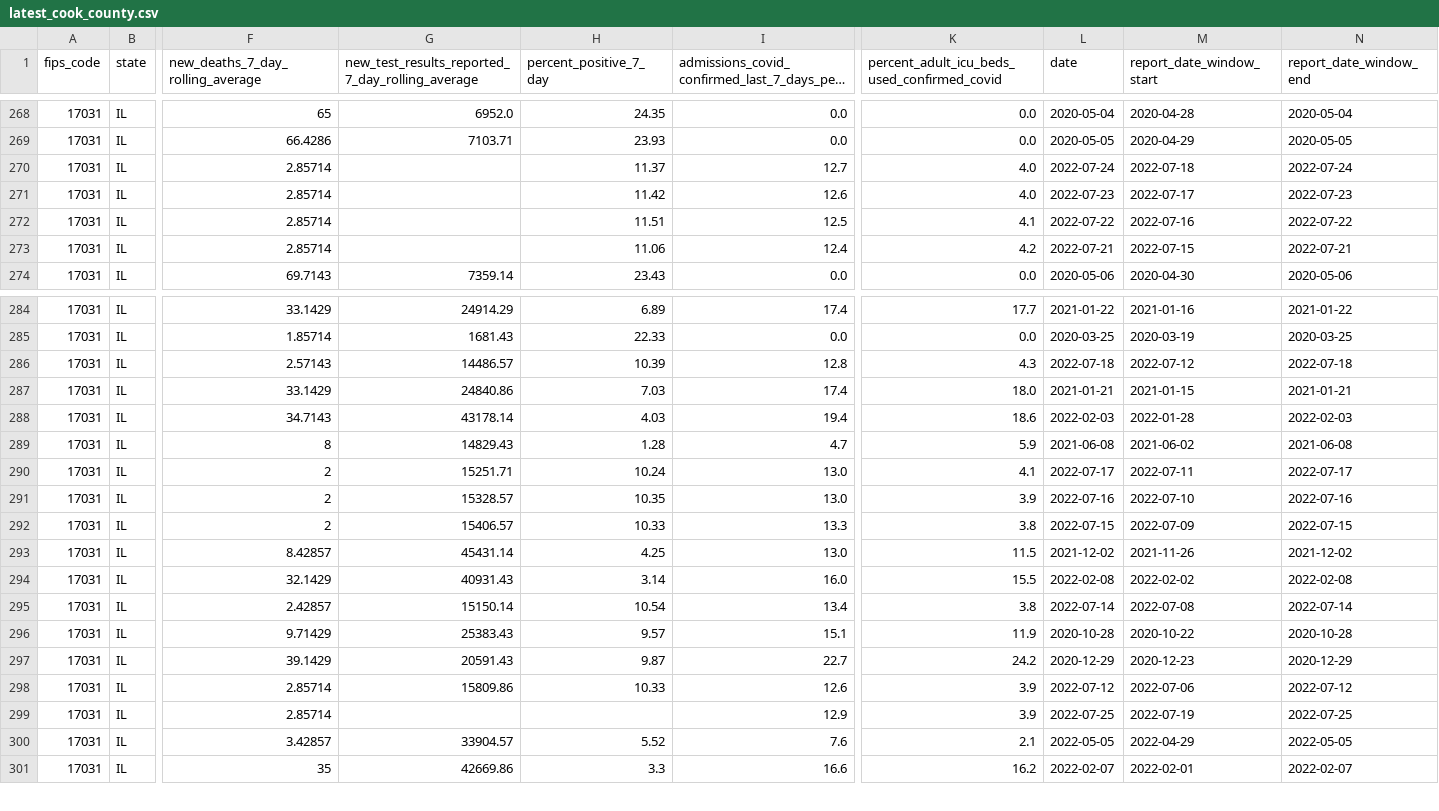
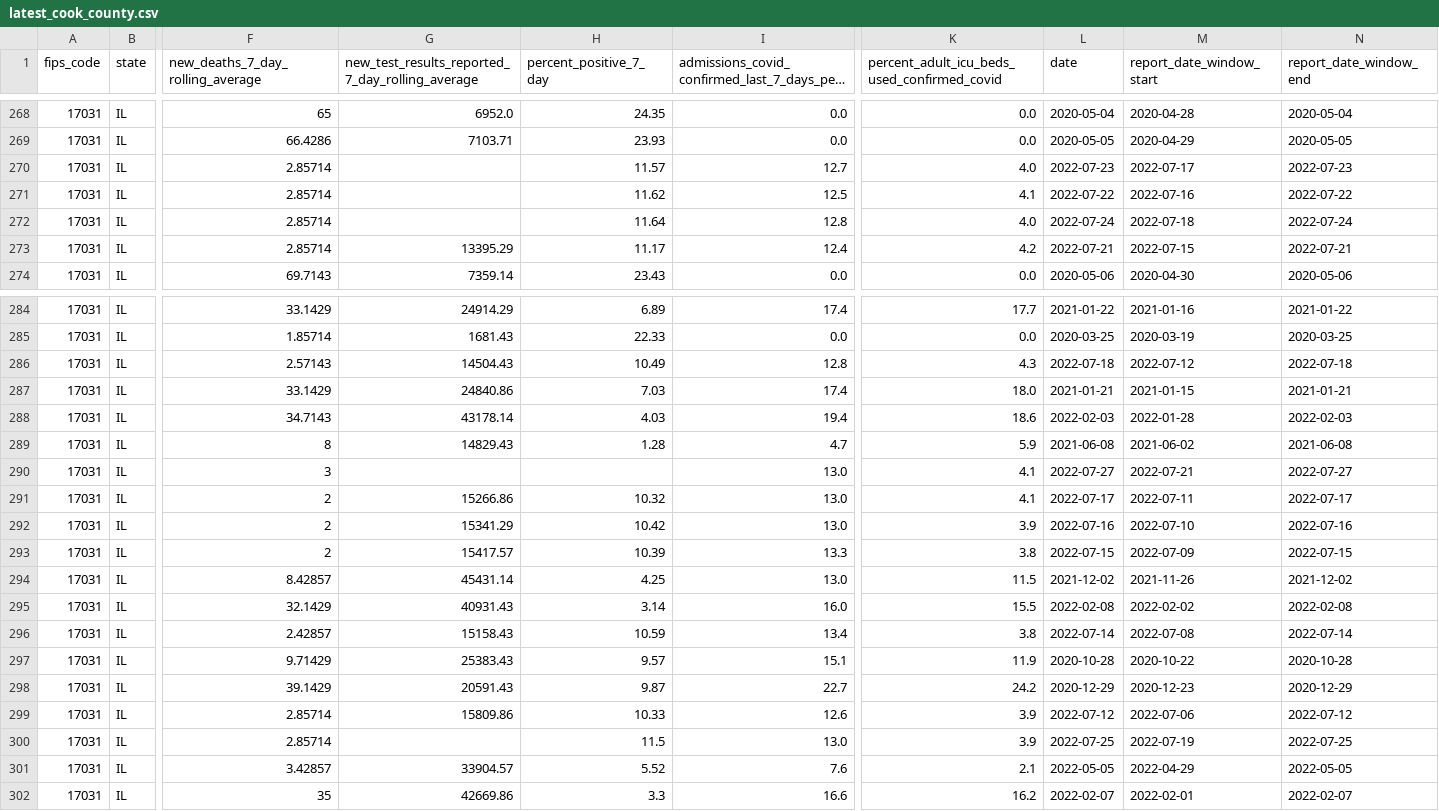
Before and after one commit to nofurtherinformation/py-workflow, a CSV file: csv/latest_cook_county.csv, drawn as a sheet; only a part is shown, gaps mark what is left out; long unchanged cells end in …; addresses are those after the commit; rows hold the shown columns only; the diff covers the shown part only; the diff names each change by its address in the sheet, - before the commit and + after, or states it on an @@ line.

```diff
--- a/csv/latest_cook_county.csv
+++ b/csv/latest_cook_county.csv
-H270 (percent_positive_7_day): 11.37
+H270 (percent_positive_7_day): 11.57
-L270 (date): 2022-07-24
+L270 (date): 2022-07-23
-M270 (report_date_window_start): 2022-07-18
+M270 (report_date_window_start): 2022-07-17
-N270 (report_date_window_end): 2022-07-24
+N270 (report_date_window_end): 2022-07-23
-H271 (percent_positive_7_day): 11.42
+H271 (percent_positive_7_day): 11.62
-I271: 12.6
+I271: 12.5
-K271: 4.0
+K271: 4.1
-L271 (date): 2022-07-23
+L271 (date): 2022-07-22
-M271 (report_date_window_start): 2022-07-17
+M271 (report_date_window_start): 2022-07-16
-N271 (report_date_window_end): 2022-07-23
+N271 (report_date_window_end): 2022-07-22
-H272 (percent_positive_7_day): 11.51
+H272 (percent_positive_7_day): 11.64
-I272: 12.5
+I272: 12.8
-K272: 4.1
+K272: 4.0
-L272 (date): 2022-07-22
+L272 (date): 2022-07-24
-M272 (report_date_window_start): 2022-07-16
+M272 (report_date_window_start): 2022-07-18
-N272 (report_date_window_end): 2022-07-22
+N272 (report_date_window_end): 2022-07-24
-G273: (empty)
+G273: 13395.29
-H273 (percent_positive_7_day): 11.06
+H273 (percent_positive_7_day): 11.17
-G286: 14486.57
+G286: 14504.43
-H286 (percent_positive_7_day): 10.39
+H286 (percent_positive_7_day): 10.49
+row 290: 17031 | IL | 3 |  |  | 13.0 | 4.1 | 2022-07-27 | 2022-07-21 | 2022-07-27
-G291: 15251.71
+G291: 15266.86
-H291 (percent_positive_7_day): 10.24
+H291 (percent_positive_7_day): 10.32
-G292: 15328.57
+G292: 15341.29
-H292 (percent_positive_7_day): 10.35
+H292 (percent_positive_7_day): 10.42
-G293: 15406.57
+G293: 15417.57
-H293 (percent_positive_7_day): 10.33
+H293 (percent_positive_7_day): 10.39
-G296: 15150.14
+G296: 15158.43
-H296 (percent_positive_7_day): 10.54
+H296 (percent_positive_7_day): 10.59
-H300 (percent_positive_7_day): (empty)
+H300 (percent_positive_7_day): 11.5
-I300: 12.9
+I300: 13.0
```
Also changed, not shown: 5 edited cells elsewhere in this file.
